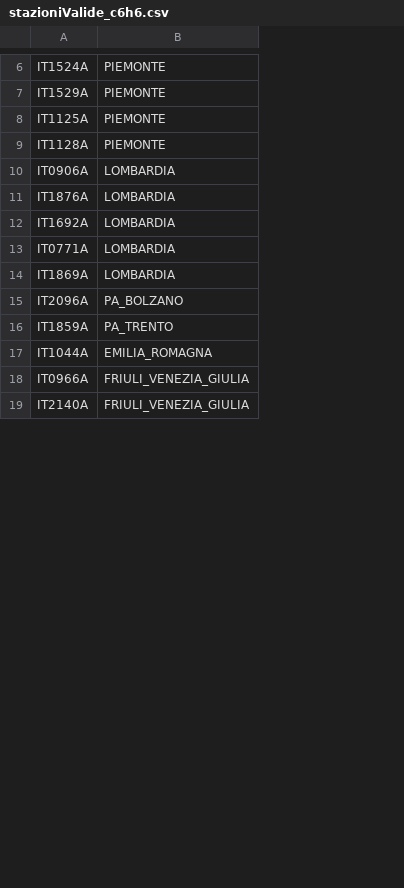
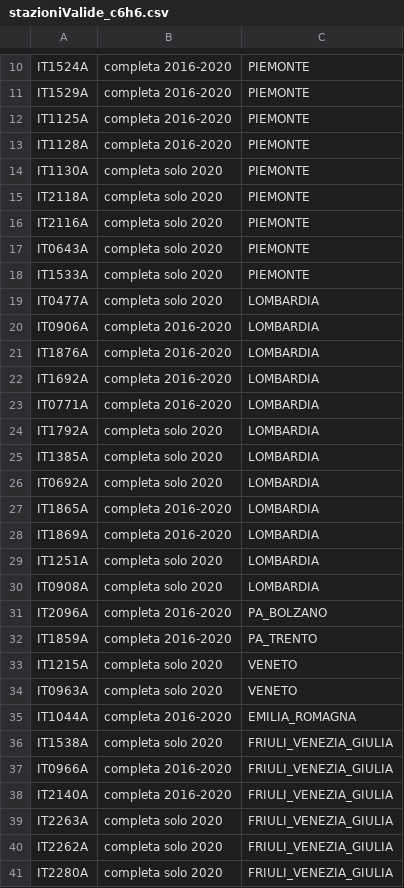
Before and after one commit to progettopulvirus/pulviruS, a CSV file: md/assets/stazioniValide_c6h6.csv, drawn as a sheet; only a part is shown, gaps mark what is left out; the diff covers the shown part only; the diff names each change by its address in the sheet, - before the commit and + after, or states it on an @@ line.

```diff
--- a/md/assets/stazioniValide_c6h6.csv
+++ b/md/assets/stazioniValide_c6h6.csv
+column B, rows 10-13: all completa 2016-2020; rows 20-23: all completa 2016-2020; row 28: completa 2016-2020; rows 31-32: completa 2016-2020 | completa 2016-2020; row 35: completa 2016-2020; rows 37-38: completa 2016-2020 | completa 2016-2020
+row 14: IT1130A | completa solo 2020 | PIEMONTE
+row 15: IT2118A | completa solo 2020 | PIEMONTE
+row 16: IT2116A | completa solo 2020 | PIEMONTE
+row 17: IT0643A | completa solo 2020 | PIEMONTE
+row 18: IT1533A | completa solo 2020 | PIEMONTE
+row 19: IT0477A | completa solo 2020 | LOMBARDIA
+row 24: IT1792A | completa solo 2020 | LOMBARDIA
+row 25: IT1385A | completa solo 2020 | LOMBARDIA
+row 26: IT0692A | completa solo 2020 | LOMBARDIA
+row 27: IT1865A | completa 2016-2020 | LOMBARDIA
+row 29: IT1251A | completa solo 2020 | LOMBARDIA
+row 30: IT0908A | completa solo 2020 | LOMBARDIA
+row 33: IT1215A | completa solo 2020 | VENETO
+row 34: IT0963A | completa solo 2020 | VENETO
+row 36: IT1538A | completa solo 2020 | FRIULI_VENEZIA_GIULIA
+row 39: IT2263A | completa solo 2020 | FRIULI_VENEZIA_GIULIA
+row 40: IT2262A | completa solo 2020 | FRIULI_VENEZIA_GIULIA
+row 41: IT2280A | completa solo 2020 | FRIULI_VENEZIA_GIULIA
```
Also changed, not shown: 45 added rows elsewhere in this file, md/assets/stazioniValide_co.csv, md/assets/stazioniValide_o3_max_h_d.csv, 24 other files.
